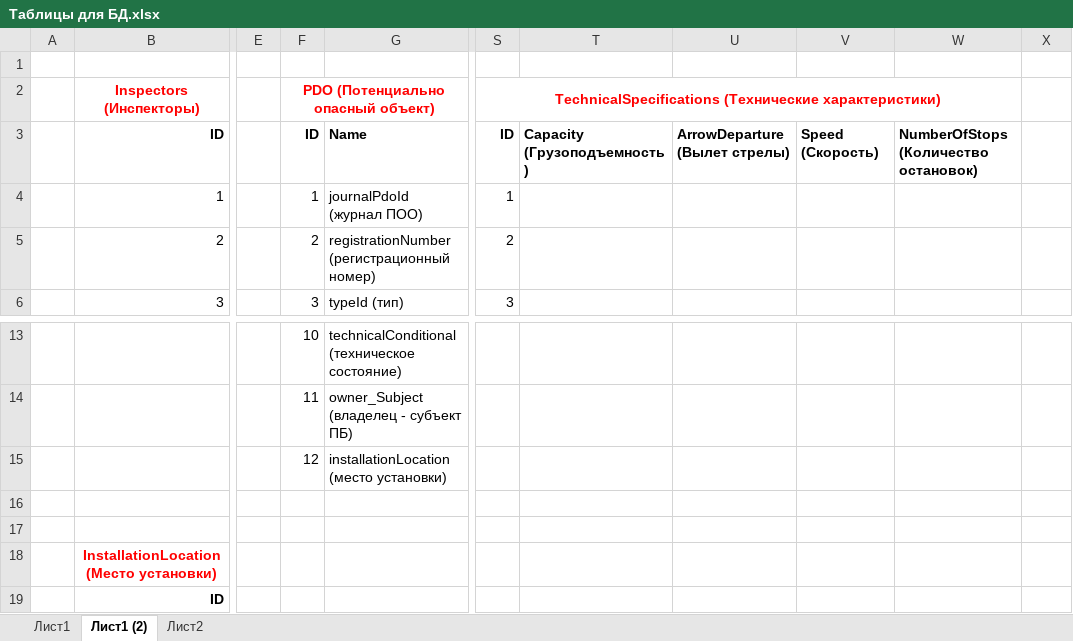
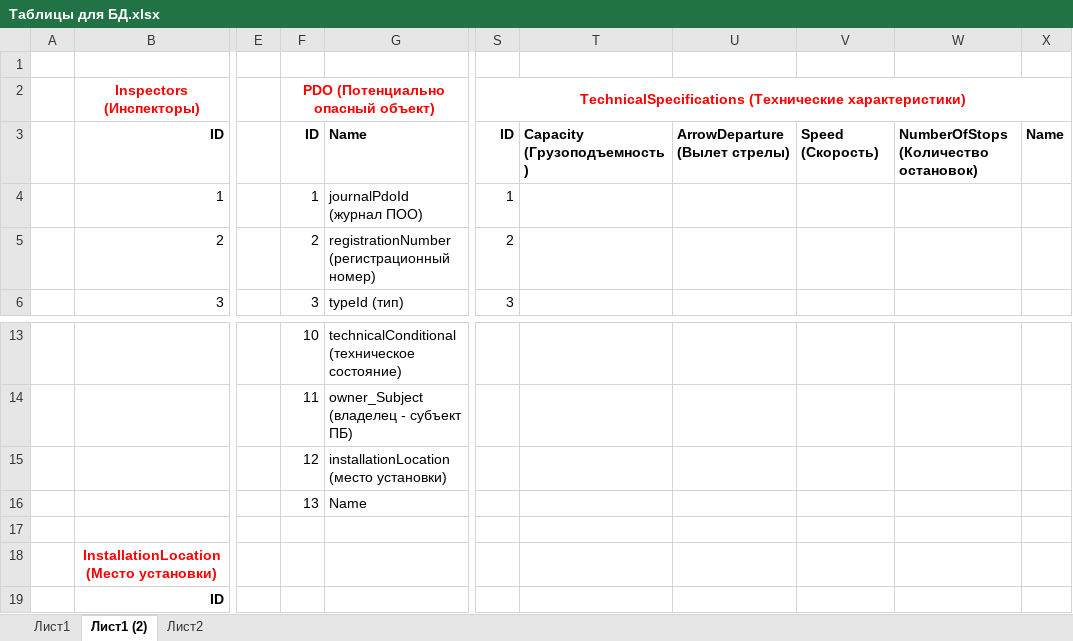
Before and after one commit to Ivanov-Aleksei0209/KPandDP, an Excel workbook: docs/Таблицы для БД.xlsx, sheet Лист1 (2), drawn as a sheet; only a part is shown, gaps mark what is left out; values as stored, in another font and other column widths than the file's, no borders; the diff names each change by its address in the sheet, - before the commit and + after, or states it on an @@ line.

```diff
--- a/docs/Таблицы для БД.xlsx (sheet Лист1 (2))
+++ b/docs/Таблицы для БД.xlsx (sheet Лист1 (2))
-S2:W2 merged
+S2:X2 merged
-X3: (empty)
+X3: Name
-F16: (empty)
+F16: 13
-G16: (empty)
+G16: Name
```
Also changed, not shown: 24 other files.
